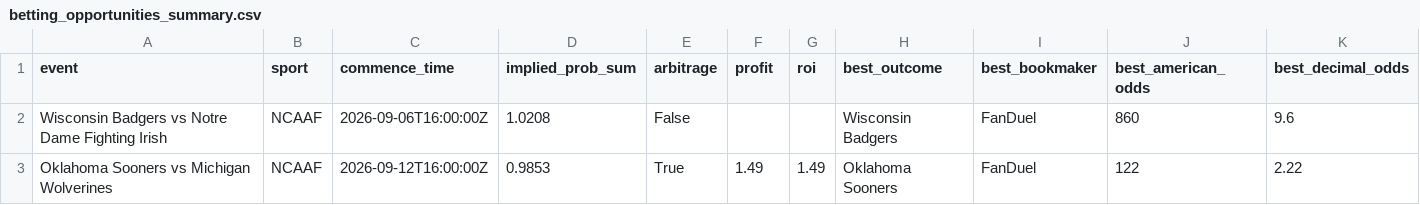
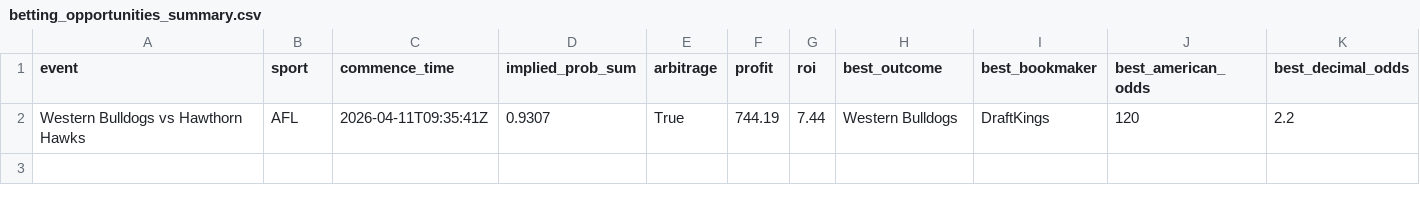
Before and after one commit to PedroMussi14/market-inefficiency-analyzer, a CSV file: betting_opportunities_summary.csv, drawn as a sheet; removed rows and columns are numbered as before the commit, all else as after; the diff names each change by its address in the sheet, - before the commit and + after, or states it on an @@ line.

```diff
--- a/betting_opportunities_summary.csv
+++ b/betting_opportunities_summary.csv
-row 2: Wisconsin Badgers vs Notre Dame Fighting Irish | NCAAF | 2026-09-06T16:00:00Z | 1.0208 | False |  |  | Wisconsin Badgers | FanDuel | 860 | 9.6
-row 3: Oklahoma Sooners vs Michigan Wolverines | NCAAF | 2026-09-12T16:00:00Z | 0.9853 | True | 1.49 | 1.49 | Oklahoma Sooners | FanDuel | 122 | 2.22
+row 2: Western Bulldogs vs Hawthorn Hawks | AFL | 2026-04-11T09:35:41Z | 0.9307 | True | 744.19 | 7.44 | Western Bulldogs | DraftKings | 120 | 2.2
```
Also changed, not shown: betting_opportunities_detailed.csv.
